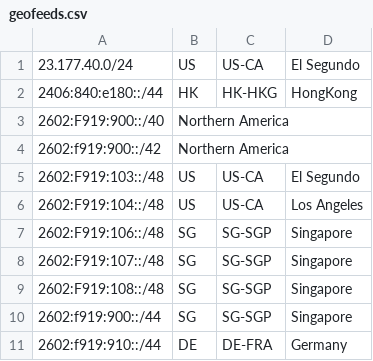
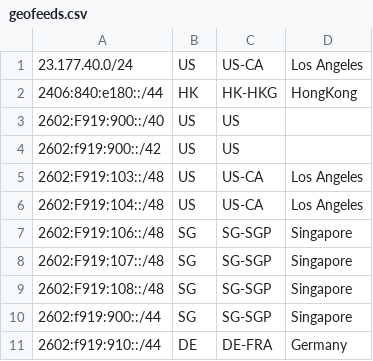
Before and after one commit to JSMSR/JSMSR-NetWork-GeoFeed, a CSV file: geofeeds.csv, drawn as a sheet; only a part is shown.

Commit message:
Update geofeeds.csv

```diff
--- a/geofeeds.csv
+++ b/geofeeds.csv
@@ -1,6 +1,6 @@
-23.177.40.0/24,US,US-CA,El Segundo
+23.177.40.0/24,US,US-CA,Los Angeles
 2406:840:e180::/44,HK,HK-HKG,HongKong
-2602:F919:900::/40,Northern America,,
-2602:f919:900::/42,Northern America,,
-2602:F919:103::/48,US,US-CA,El Segundo
+2602:F919:900::/40,US,US,
+2602:f919:900::/42,US,US,
+2602:F919:103::/48,US,US-CA,Los Angeles
 2602:F919:104::/48,US,US-CA,Los Angeles
```
